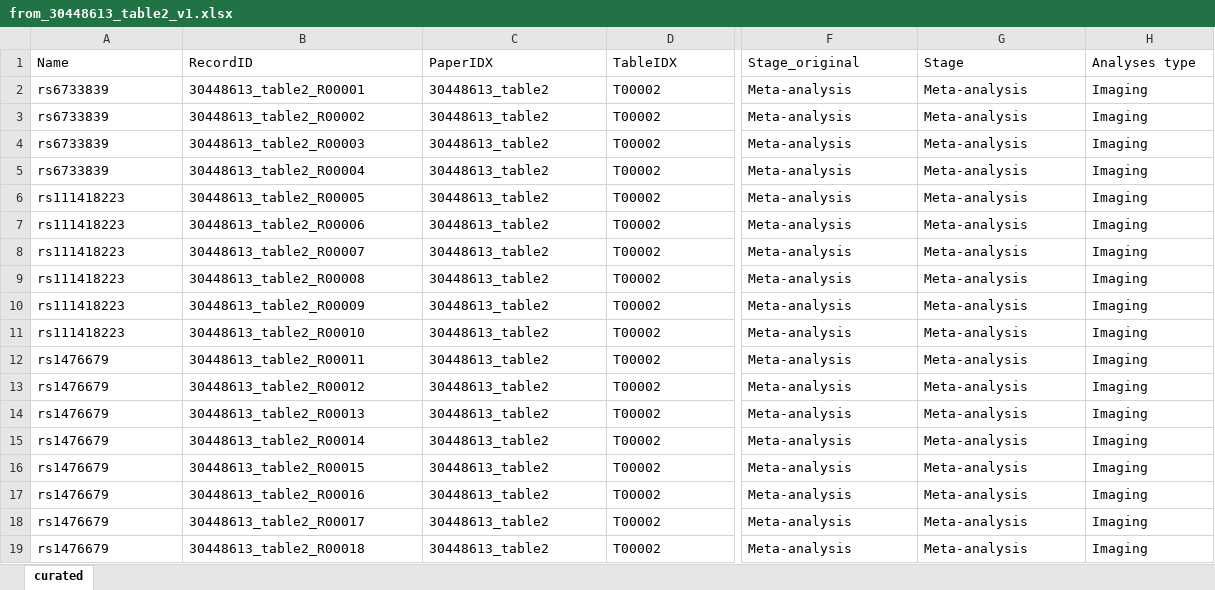
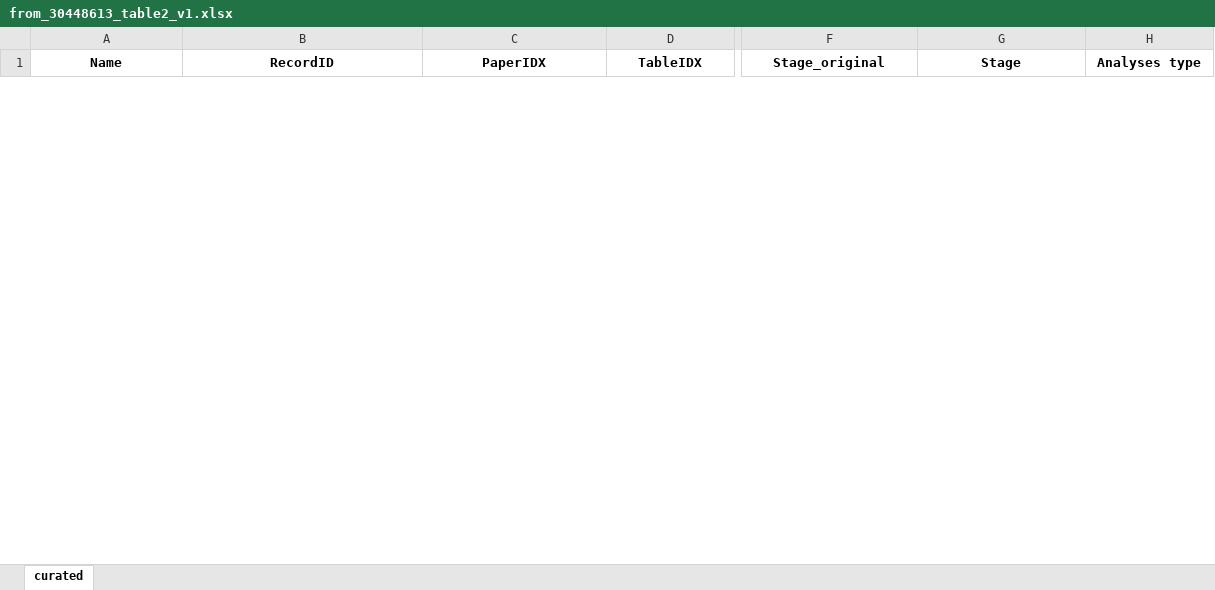
Before and after one commit to sherryfish321/advp_curator, an Excel workbook: harmonized_tables_advp/from_30448613_table2_v1.xlsx, sheet curated, drawn as a sheet; only a part is shown, gaps mark what is left out; values as stored, in another font and other column widths than the file's, no borders; removed rows and columns are numbered as before the commit, all else as after; rows hold the shown columns only; the diff covers the shown part only; the diff names each change by its address in the sheet, - before the commit and + after, or states it on an @@ line.

Commit message:
Update to allow the pipeline to run normally, require bugfix in ui + how to extract paper + returned table

```diff
--- a/harmonized_tables_advp/from_30448613_table2_v1.xlsx (sheet curated)
+++ b/harmonized_tables_advp/from_30448613_table2_v1.xlsx (sheet curated)
@@ A1:H1 bold: off → on, alignment: left → center @@
-row 2: rs6733839 | 30448613_table2_R00001 | 30448613_table2 | T00002 | Meta-analysis | Meta-analysis | Imaging
-row 3: rs6733839 | 30448613_table2_R00002 | 30448613_table2 | T00002 | Meta-analysis | Meta-analysis | Imaging
-row 4: rs6733839 | 30448613_table2_R00003 | 30448613_table2 | T00002 | Meta-analysis | Meta-analysis | Imaging
-row 5: rs6733839 | 30448613_table2_R00004 | 30448613_table2 | T00002 | Meta-analysis | Meta-analysis | Imaging
-row 6: rs111418223 | 30448613_table2_R00005 | 30448613_table2 | T00002 | Meta-analysis | Meta-analysis | Imaging
-row 7: rs111418223 | 30448613_table2_R00006 | 30448613_table2 | T00002 | Meta-analysis | Meta-analysis | Imaging
-row 8: rs111418223 | 30448613_table2_R00007 | 30448613_table2 | T00002 | Meta-analysis | Meta-analysis | Imaging
-row 9: rs111418223 | 30448613_table2_R00008 | 30448613_table2 | T00002 | Meta-analysis | Meta-analysis | Imaging
-row 10: rs111418223 | 30448613_table2_R00009 | 30448613_table2 | T00002 | Meta-analysis | Meta-analysis | Imaging
-row 11: rs111418223 | 30448613_table2_R00010 | 30448613_table2 | T00002 | Meta-analysis | Meta-analysis | Imaging
-row 12: rs1476679 | 30448613_table2_R00011 | 30448613_table2 | T00002 | Meta-analysis | Meta-analysis | Imaging
-row 13: rs1476679 | 30448613_table2_R00012 | 30448613_table2 | T00002 | Meta-analysis | Meta-analysis | Imaging
-row 14: rs1476679 | 30448613_table2_R00013 | 30448613_table2 | T00002 | Meta-analysis | Meta-analysis | Imaging
-row 15: rs1476679 | 30448613_table2_R00014 | 30448613_table2 | T00002 | Meta-analysis | Meta-analysis | Imaging
-row 16: rs1476679 | 30448613_table2_R00015 | 30448613_table2 | T00002 | Meta-analysis | Meta-analysis | Imaging
-row 17: rs1476679 | 30448613_table2_R00016 | 30448613_table2 | T00002 | Meta-analysis | Meta-analysis | Imaging
-row 18: rs1476679 | 30448613_table2_R00017 | 30448613_table2 | T00002 | Meta-analysis | Meta-analysis | Imaging
-row 19: rs1476679 | 30448613_table2_R00018 | 30448613_table2 | T00002 | Meta-analysis | Meta-analysis | Imaging
```
Also changed, not shown: 1 added row, 24 removed rows and cell formats elsewhere in this sheet, harmonized_tables_advp/from_30448613_table1_v1.xlsx, harmonized_tables_advp/from_30448613_table3_v1.xlsx, 47 other files.
